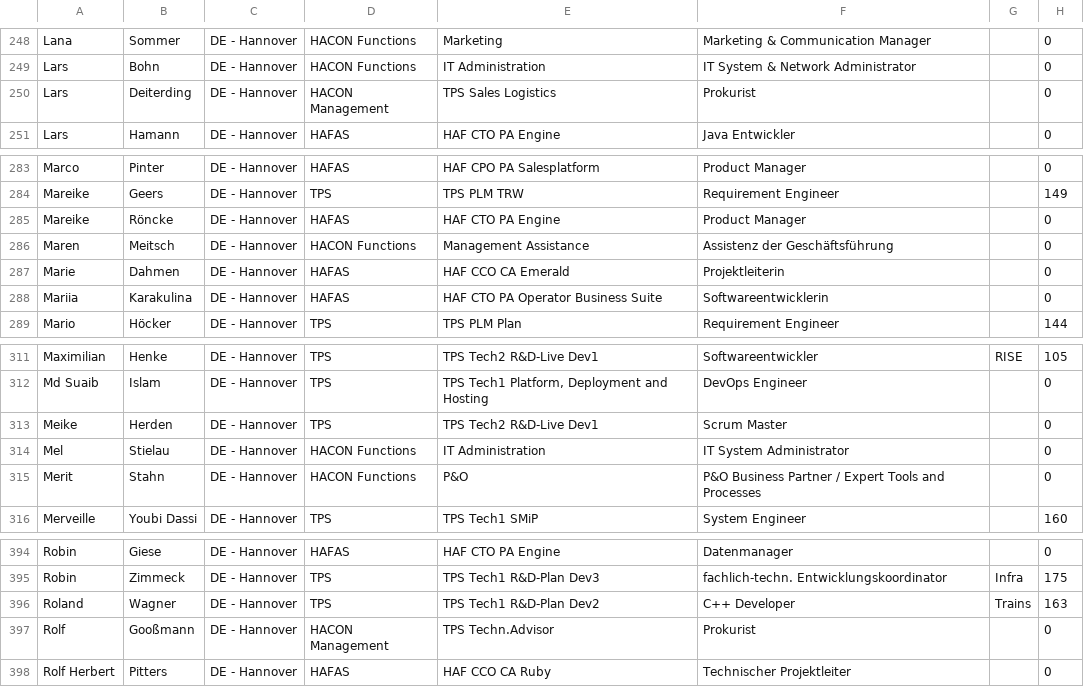
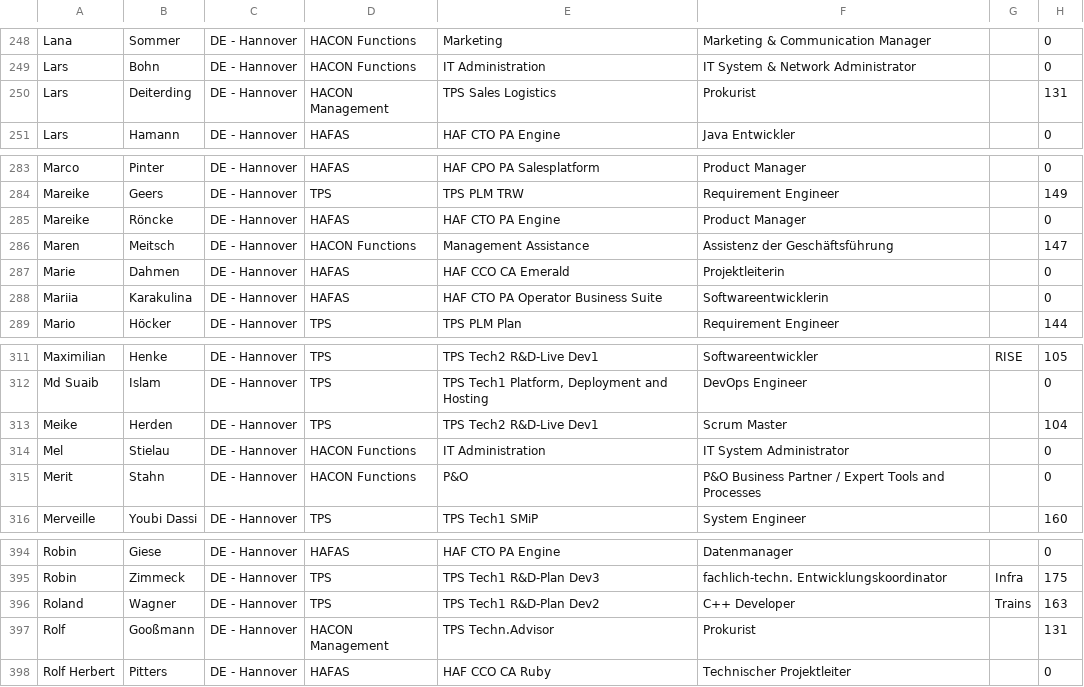
Before and after one commit to yurivatis/tps_relocation, a CSV file: Personio_hacon_employees_2025-07-10_mod.csv, drawn as a sheet; only a part is shown, gaps mark what is left out.

Commit message:
added new rooms

```diff
--- a/Personio_hacon_employees_2025-07-10_mod.csv
+++ b/Personio_hacon_employees_2025-07-10_mod.csv
@@ -249,3 +249,3 @@ Lana;Sommer;DE - Hannover;HACON Functions;Marketing;Marketing & Communication Ma
 Lars;Bohn;DE - Hannover;HACON Functions;IT Administration;IT System & Network Administrator;;0
-Lars;Deiterding;DE - Hannover;HACON Management;TPS Sales Logistics;Prokurist;;0
+Lars;Deiterding;DE - Hannover;HACON Management;TPS Sales Logistics;Prokurist;;131
 Lars;Hamann;DE - Hannover;HAFAS;HAF CTO PA Engine;Java Entwickler;;0
@@ -285,3 +285,3 @@ Mareike;Geers;DE - Hannover;TPS;TPS PLM TRW;Requirement Engineer;;149
 Mareike;Röncke;DE - Hannover;HAFAS;HAF CTO PA Engine;Product Manager;;0
-Maren;Meitsch;DE - Hannover;HACON Functions;Management Assistance;Assistenz der Geschäftsführung;;0
+Maren;Meitsch;DE - Hannover;HACON Functions;Management Assistance;Assistenz der Geschäftsführung;;147
 Marie;Dahmen;DE - Hannover;HAFAS;HAF CCO CA Emerald;Projektleiterin;;0
@@ -312,3 +312,3 @@ Maximilian;Henke;DE - Hannover;TPS;TPS Tech2 R&D-Live Dev1;Softwareentwickler;RI
 Md Suaib;Islam;DE - Hannover;TPS;TPS Tech1 Platform, Deployment and Hosting;DevOps Engineer;;0
-Meike;Herden;DE - Hannover;TPS;TPS Tech2 R&D-Live Dev1;Scrum Master;;0
+Meike;Herden;DE - Hannover;TPS;TPS Tech2 R&D-Live Dev1;Scrum Master;;104
 Mel;Stielau;DE - Hannover;HACON Functions;IT Administration;IT System Administrator;;0
@@ -396,3 +396,3 @@ Robin;Zimmeck;DE - Hannover;TPS;TPS Tech1 R&D-Plan Dev3;fachlich-techn. Entwickl
 Roland;Wagner;DE - Hannover;TPS;TPS Tech1 R&D-Plan Dev2;C++ Developer;Trains;163
-Rolf;Gooßmann;DE - Hannover;HACON Management;TPS Techn.Advisor;Prokurist;;0
+Rolf;Gooßmann;DE - Hannover;HACON Management;TPS Techn.Advisor;Prokurist;;131
 Rolf Herbert;Pitters;DE - Hannover;HAFAS;HAF CCO CA Ruby;Technischer Projektleiter;;0
```
